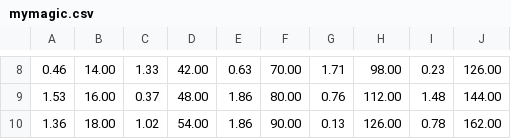
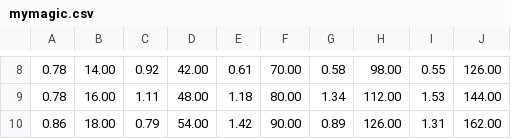
Before and after one commit to intelligent-exploration/mineralexplorationcourse, a CSV file: Week7/exercise/mymagic.csv, drawn as a sheet; only a part is shown, gaps mark what is left out; the diff covers the shown part only.

```diff
--- a/Week7/exercise/mymagic.csv
+++ b/Week7/exercise/mymagic.csv
@@ -8,3 +8,3 @@
-0.46,14.00,1.33,42.00,0.63,70.00,1.71,98.00,0.23,126.00
-1.53,16.00,0.37,48.00,1.86,80.00,0.76,112.00,1.48,144.00
-1.36,18.00,1.02,54.00,1.86,90.00,0.13,126.00,0.78,162.00
+0.78,14.00,0.92,42.00,0.61,70.00,0.58,98.00,0.55,126.00
+0.78,16.00,1.11,48.00,1.18,80.00,1.34,112.00,1.53,144.00
+0.86,18.00,0.79,54.00,1.42,90.00,0.89,126.00,1.31,162.00
```
Also changed, not shown: 1 added row, 1 removed row and 30 edited cells elsewhere in this file, Week7/exercise/mymagic_fmt.csv, 4 other files.
